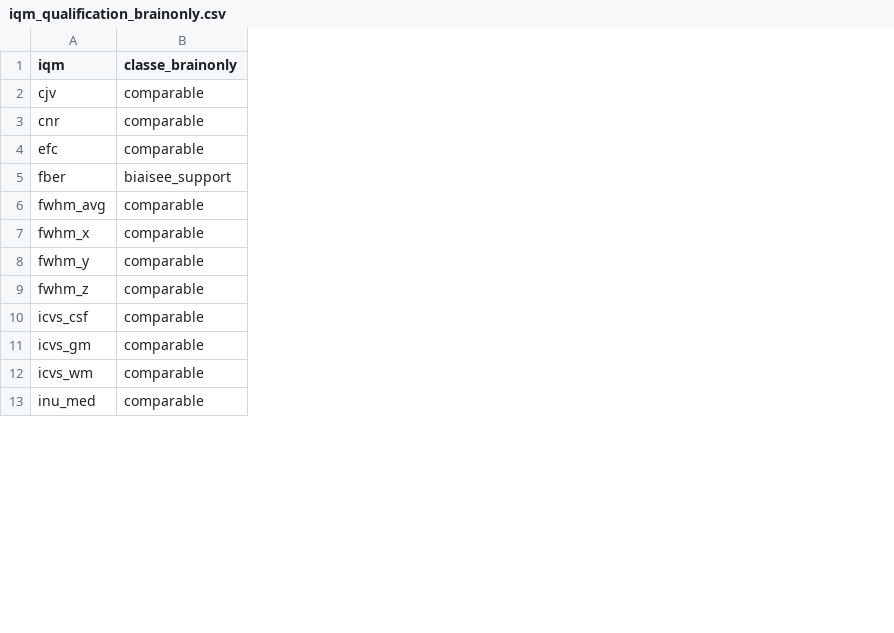
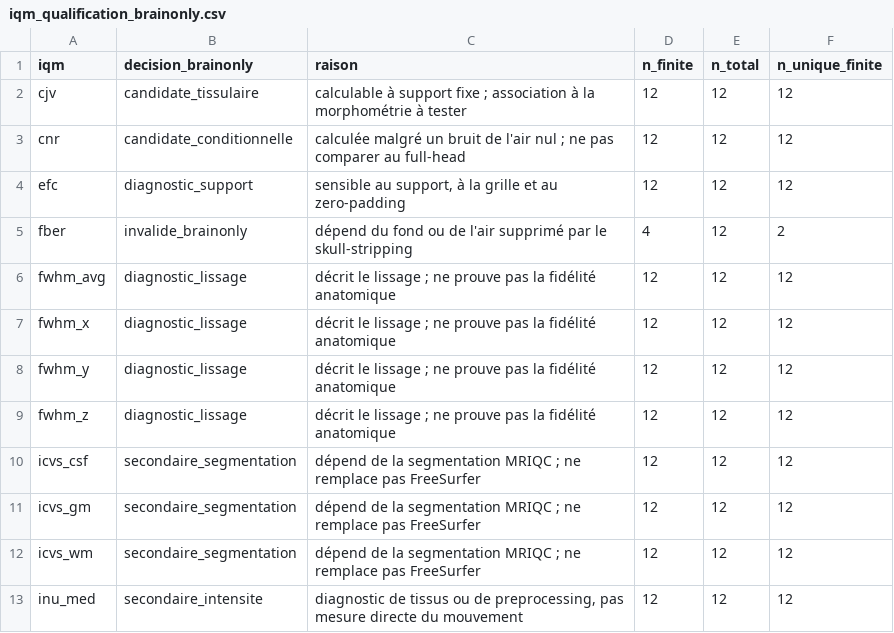
Before and after one commit to math-wil/jdac-motion-correction, a CSV file: results/ds004332/mriqc_pilot/iqm_qualification_brainonly.csv, drawn as a sheet; only a part is shown; removed rows and columns are numbered as before the commit, all else as after; the diff names each change by its address in the sheet, - before the commit and + after, or states it on an @@ line.

Commit message:
Documente et qualifie le pilote MRIQC

```diff
--- a/results/ds004332/mriqc_pilot/iqm_qualification_brainonly.csv
+++ b/results/ds004332/mriqc_pilot/iqm_qualification_brainonly.csv
-column B (classe_brainonly), rows 2-13: comparable | comparable | comparable | biaisee_support | comparable | comparable | comparable | comparable | comparable | comparable | comparable | comparable
+column B (decision_brainonly), rows 2-13: candidate_tissulaire | candidate_conditionnelle | diagnostic_support | invalide_brainonly | diagnostic_lissage | diagnostic_lissage | diagnostic_lissage | diagnostic_lissage | secondaire_segmentation | secondaire_segmentation | secondaire_segmentation | secondaire_intensite
+column C (raison), rows 2-13: calculable à support fixe ; association à la morphométrie à tester | calculée malgré un bruit de l'air nul ; ne pas comparer au full-head | sensible au support, à la grille et au zero-padding | dépend du fond ou de l'air supprimé par le skull-stripping | décrit le lissage ; ne prouve pas la fidélité anatomique | décrit le lissage ; ne prouve pas la fidélité anatomique | décrit le lissage ; ne prouve pas la fidélité anatomique | décrit le lissage ; ne prouve pas la fidélité anatomique | dépend de la segmentation MRIQC ; ne remplace pas FreeSurfer | dépend de la segmentation MRIQC ; ne remplace pas FreeSurfer | dépend de la segmentation MRIQC ; ne remplace pas FreeSurfer | diagnostic de tissus ou de preprocessing, pas mesure directe du mouvement
+column D (n_finite), rows 2-13: 12 | 12 | 12 | 4 | 12 | 12 | 12 | 12 | 12 | 12 | 12 | 12
+column E (n_total), rows 2-13: all 12
+column F (n_unique_finite), rows 2-13: 12 | 12 | 12 | 2 | 12 | 12 | 12 | 12 | 12 | 12 | 12 | 12
```
Also changed, not shown: results/ds004332/mriqc_pilot/iqm_table.csv, 3 other files.
